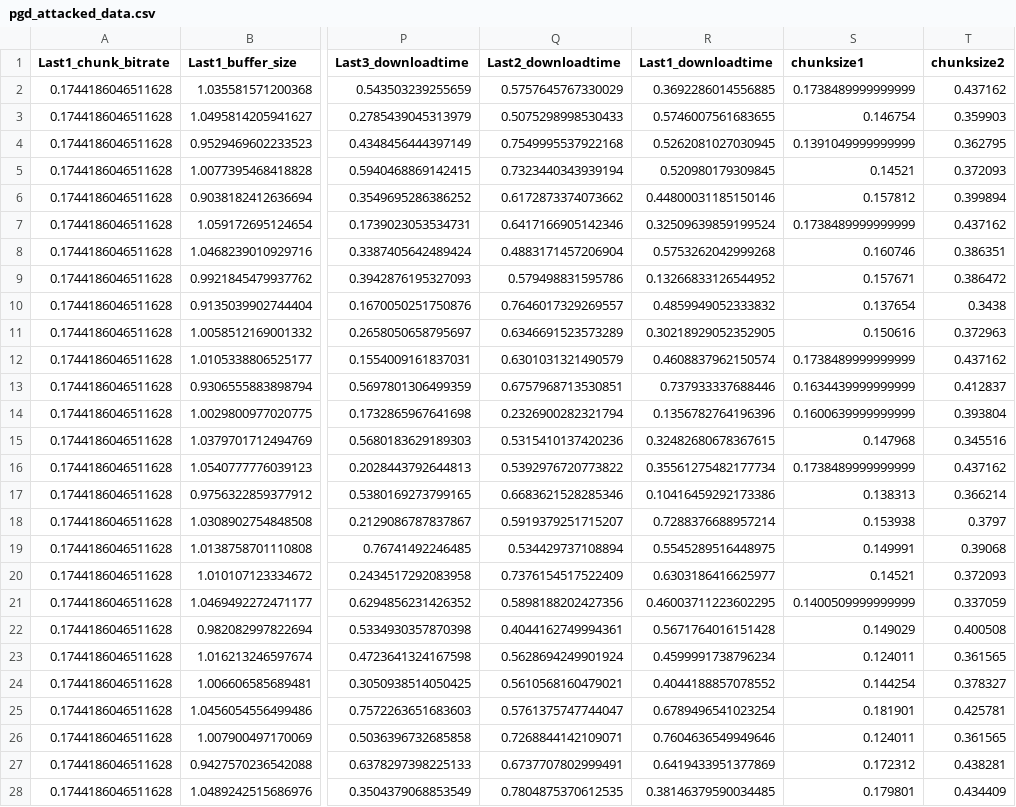
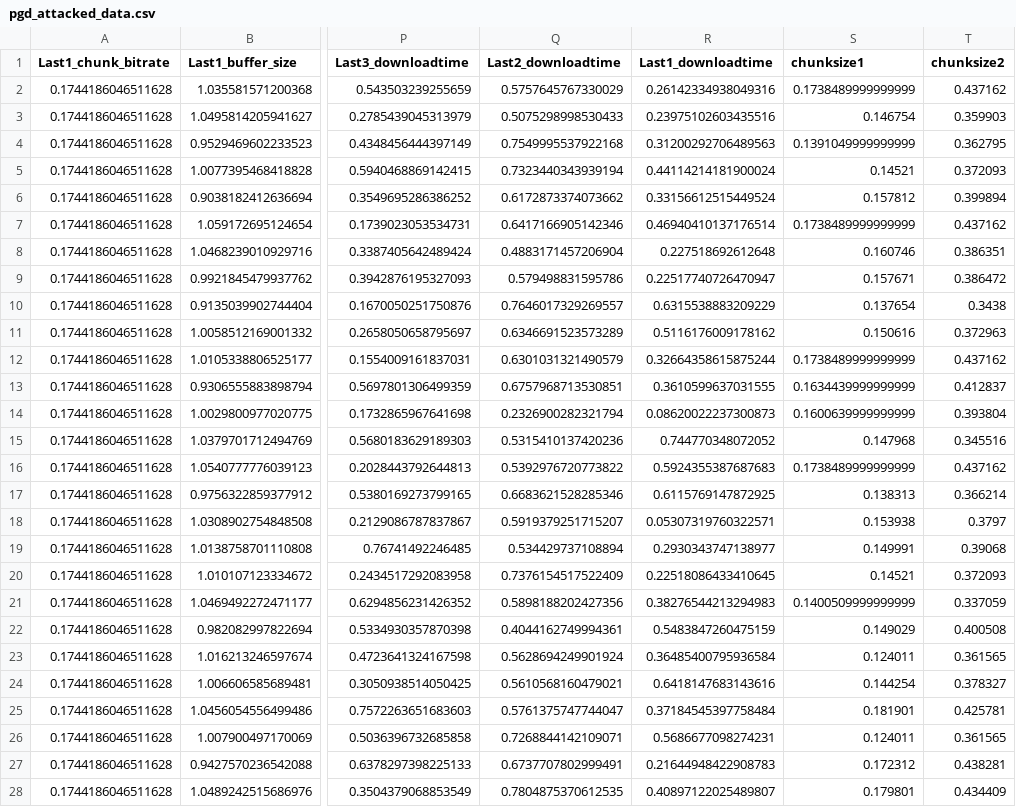
Before and after one commit to xwei16/verifiable-abr-nn-model, a CSV file: src/pgd_attacked_data.csv, drawn as a sheet; only a part is shown, gaps mark what is left out; the diff covers the shown part only; the diff names each change by its address in the sheet, - before the commit and + after, or states it on an @@ line.

```diff
--- a/src/pgd_attacked_data.csv
+++ b/src/pgd_attacked_data.csv
-R2 (Last1_downloadtime): 0.3692286014556885
+R2 (Last1_downloadtime): 0.26142334938049316
-R3 (Last1_downloadtime): 0.5746007561683655
+R3 (Last1_downloadtime): 0.23975102603435516
-R4 (Last1_downloadtime): 0.5262081027030945
+R4 (Last1_downloadtime): 0.31200292706489563
-R5 (Last1_downloadtime): 0.520980179309845
+R5 (Last1_downloadtime): 0.44114214181900024
-R6 (Last1_downloadtime): 0.44800031185150146
+R6 (Last1_downloadtime): 0.33156612515449524
-R7 (Last1_downloadtime): 0.32509639859199524
+R7 (Last1_downloadtime): 0.46940410137176514
-R8 (Last1_downloadtime): 0.5753262042999268
+R8 (Last1_downloadtime): 0.227518692612648
-R9 (Last1_downloadtime): 0.13266833126544952
+R9 (Last1_downloadtime): 0.22517740726470947
-R10 (Last1_downloadtime): 0.4859949052333832
+R10 (Last1_downloadtime): 0.6315538883209229
-R11 (Last1_downloadtime): 0.30218929052352905
+R11 (Last1_downloadtime): 0.5116176009178162
-R12 (Last1_downloadtime): 0.4608837962150574
+R12 (Last1_downloadtime): 0.32664358615875244
-R13 (Last1_downloadtime): 0.737933337688446
+R13 (Last1_downloadtime): 0.3610599637031555
-R14 (Last1_downloadtime): 0.1356782764196396
+R14 (Last1_downloadtime): 0.08620022237300873
-R15 (Last1_downloadtime): 0.32482680678367615
+R15 (Last1_downloadtime): 0.744770348072052
-R16 (Last1_downloadtime): 0.35561275482177734
+R16 (Last1_downloadtime): 0.5924355387687683
-R17 (Last1_downloadtime): 0.10416459292173386
+R17 (Last1_downloadtime): 0.6115769147872925
-R18 (Last1_downloadtime): 0.7288376688957214
+R18 (Last1_downloadtime): 0.05307319760322571
-R19 (Last1_downloadtime): 0.5545289516448975
+R19 (Last1_downloadtime): 0.2930343747138977
-R20 (Last1_downloadtime): 0.6303186416625977
+R20 (Last1_downloadtime): 0.22518086433410645
-R21 (Last1_downloadtime): 0.46003711223602295
+R21 (Last1_downloadtime): 0.38276544213294983
-R22 (Last1_downloadtime): 0.5671764016151428
+R22 (Last1_downloadtime): 0.5483847260475159
-R23 (Last1_downloadtime): 0.4599991738796234
+R23 (Last1_downloadtime): 0.36485400795936584
-R24 (Last1_downloadtime): 0.4044188857078552
+R24 (Last1_downloadtime): 0.6418147683143616
-R25 (Last1_downloadtime): 0.6789496541023254
+R25 (Last1_downloadtime): 0.37184545397758484
-R26 (Last1_downloadtime): 0.7604636549949646
+R26 (Last1_downloadtime): 0.5686677098274231
-R27 (Last1_downloadtime): 0.6419433951377869
+R27 (Last1_downloadtime): 0.21644948422908783
-R28 (Last1_downloadtime): 0.38146379590034485
+R28 (Last1_downloadtime): 0.40897122025489807
```
Also changed, not shown: 16 edited cells elsewhere in this file, 2 other files.
